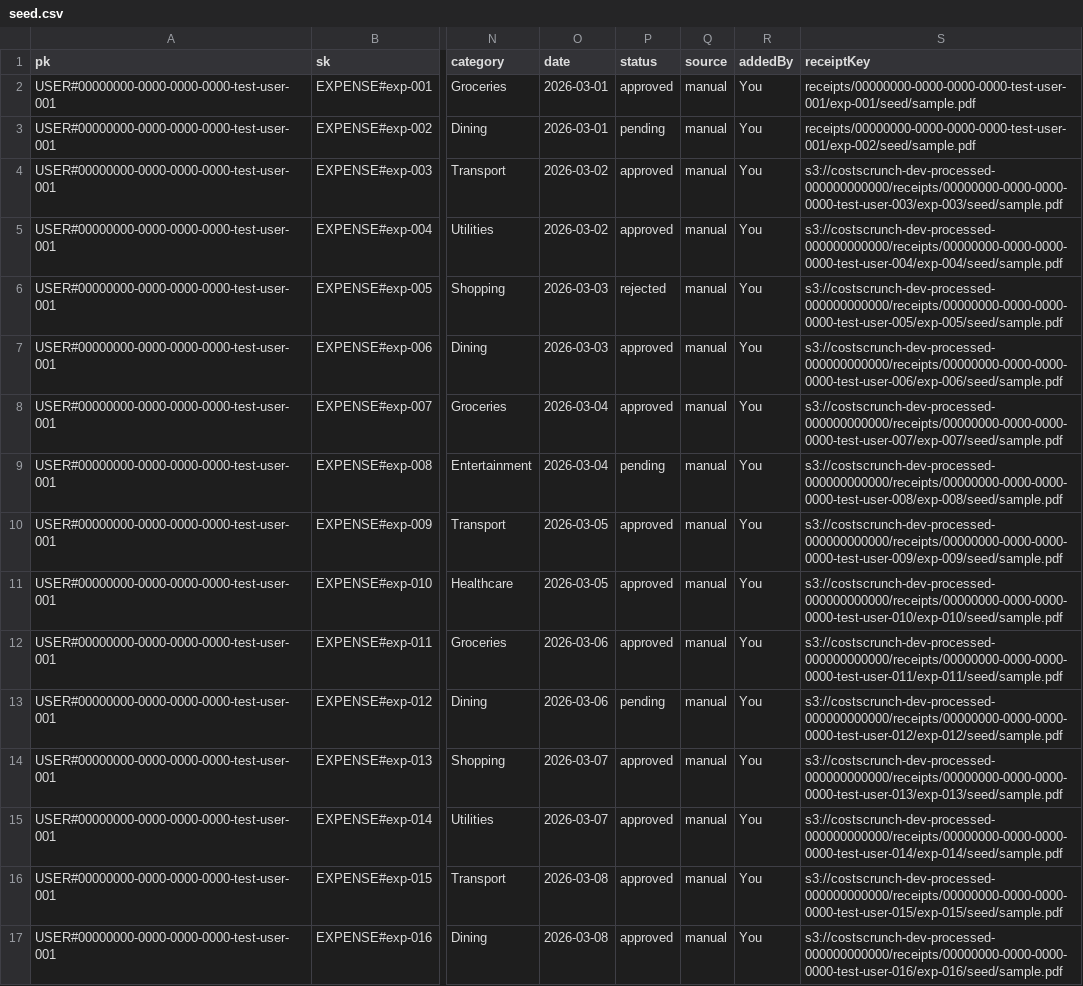
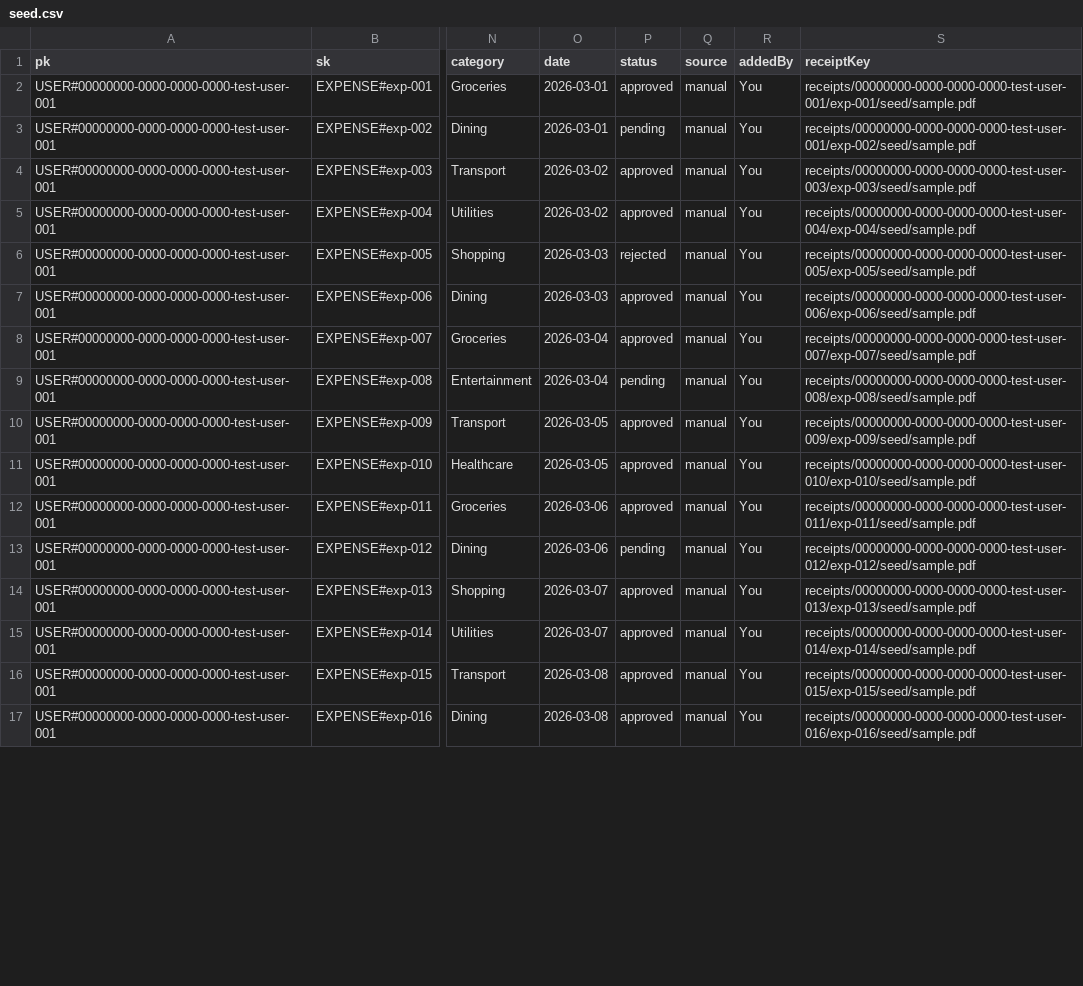
Before and after one commit to kekcoke/costscrunch, a CSV file: infrastructure/localstack/dev/seed.csv, drawn as a sheet; only a part is shown, gaps mark what is left out; the diff covers the shown part only; the diff names each change by its address in the sheet, - before the commit and + after, or states it on an @@ line.

Commit message:
receiptKey uses relative paths instead of S3 URIs on generation and retrieval.

```diff
--- a/infrastructure/localstack/dev/seed.csv
+++ b/infrastructure/localstack/dev/seed.csv
-S4 (receiptKey): s3://costscrunch-dev-processed-000000000000/receipts/00000000-0000-0000-0000-test-user-003/exp-003/seed/sample.pdf
+S4 (receiptKey): receipts/00000000-0000-0000-0000-test-user-003/exp-003/seed/sample.pdf
-S5 (receiptKey): s3://costscrunch-dev-processed-000000000000/receipts/00000000-0000-0000-0000-test-user-004/exp-004/seed/sample.pdf
+S5 (receiptKey): receipts/00000000-0000-0000-0000-test-user-004/exp-004/seed/sample.pdf
-S6 (receiptKey): s3://costscrunch-dev-processed-000000000000/receipts/00000000-0000-0000-0000-test-user-005/exp-005/seed/sample.pdf
+S6 (receiptKey): receipts/00000000-0000-0000-0000-test-user-005/exp-005/seed/sample.pdf
-S7 (receiptKey): s3://costscrunch-dev-processed-000000000000/receipts/00000000-0000-0000-0000-test-user-006/exp-006/seed/sample.pdf
+S7 (receiptKey): receipts/00000000-0000-0000-0000-test-user-006/exp-006/seed/sample.pdf
-S8 (receiptKey): s3://costscrunch-dev-processed-000000000000/receipts/00000000-0000-0000-0000-test-user-007/exp-007/seed/sample.pdf
+S8 (receiptKey): receipts/00000000-0000-0000-0000-test-user-007/exp-007/seed/sample.pdf
-S9 (receiptKey): s3://costscrunch-dev-processed-000000000000/receipts/00000000-0000-0000-0000-test-user-008/exp-008/seed/sample.pdf
+S9 (receiptKey): receipts/00000000-0000-0000-0000-test-user-008/exp-008/seed/sample.pdf
-S10 (receiptKey): s3://costscrunch-dev-processed-000000000000/receipts/00000000-0000-0000-0000-test-user-009/exp-009/seed/sample.pdf
+S10 (receiptKey): receipts/00000000-0000-0000-0000-test-user-009/exp-009/seed/sample.pdf
-S11 (receiptKey): s3://costscrunch-dev-processed-000000000000/receipts/00000000-0000-0000-0000-test-user-010/exp-010/seed/sample.pdf
+S11 (receiptKey): receipts/00000000-0000-0000-0000-test-user-010/exp-010/seed/sample.pdf
-S12 (receiptKey): s3://costscrunch-dev-processed-000000000000/receipts/00000000-0000-0000-0000-test-user-011/exp-011/seed/sample.pdf
+S12 (receiptKey): receipts/00000000-0000-0000-0000-test-user-011/exp-011/seed/sample.pdf
-S13 (receiptKey): s3://costscrunch-dev-processed-000000000000/receipts/00000000-0000-0000-0000-test-user-012/exp-012/seed/sample.pdf
+S13 (receiptKey): receipts/00000000-0000-0000-0000-test-user-012/exp-012/seed/sample.pdf
-S14 (receiptKey): s3://costscrunch-dev-processed-000000000000/receipts/00000000-0000-0000-0000-test-user-013/exp-013/seed/sample.pdf
+S14 (receiptKey): receipts/00000000-0000-0000-0000-test-user-013/exp-013/seed/sample.pdf
-S15 (receiptKey): s3://costscrunch-dev-processed-000000000000/receipts/00000000-0000-0000-0000-test-user-014/exp-014/seed/sample.pdf
+S15 (receiptKey): receipts/00000000-0000-0000-0000-test-user-014/exp-014/seed/sample.pdf
-S16 (receiptKey): s3://costscrunch-dev-processed-000000000000/receipts/00000000-0000-0000-0000-test-user-015/exp-015/seed/sample.pdf
+S16 (receiptKey): receipts/00000000-0000-0000-0000-test-user-015/exp-015/seed/sample.pdf
-S17 (receiptKey): s3://costscrunch-dev-processed-000000000000/receipts/00000000-0000-0000-0000-test-user-016/exp-016/seed/sample.pdf
+S17 (receiptKey): receipts/00000000-0000-0000-0000-test-user-016/exp-016/seed/sample.pdf
```
Also changed, not shown: 34 edited cells elsewhere in this file, 2 other files.
